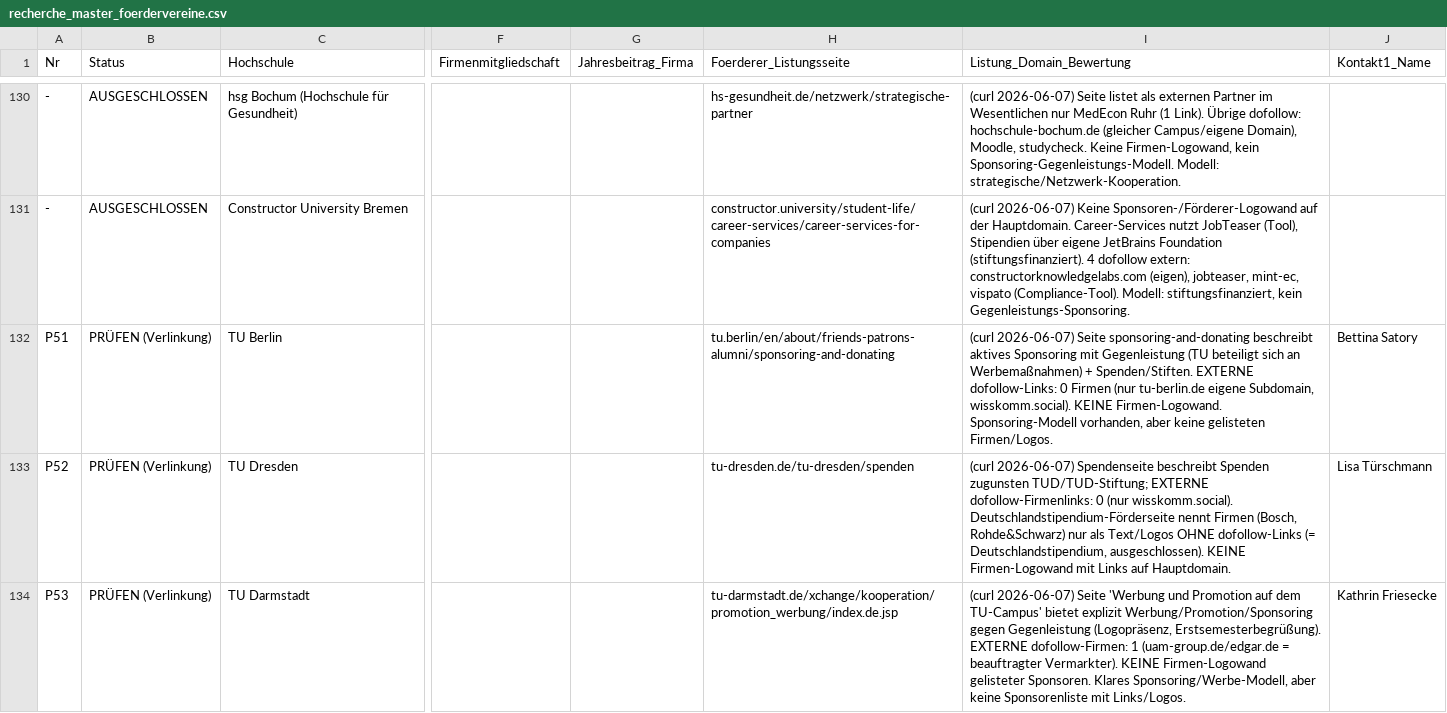
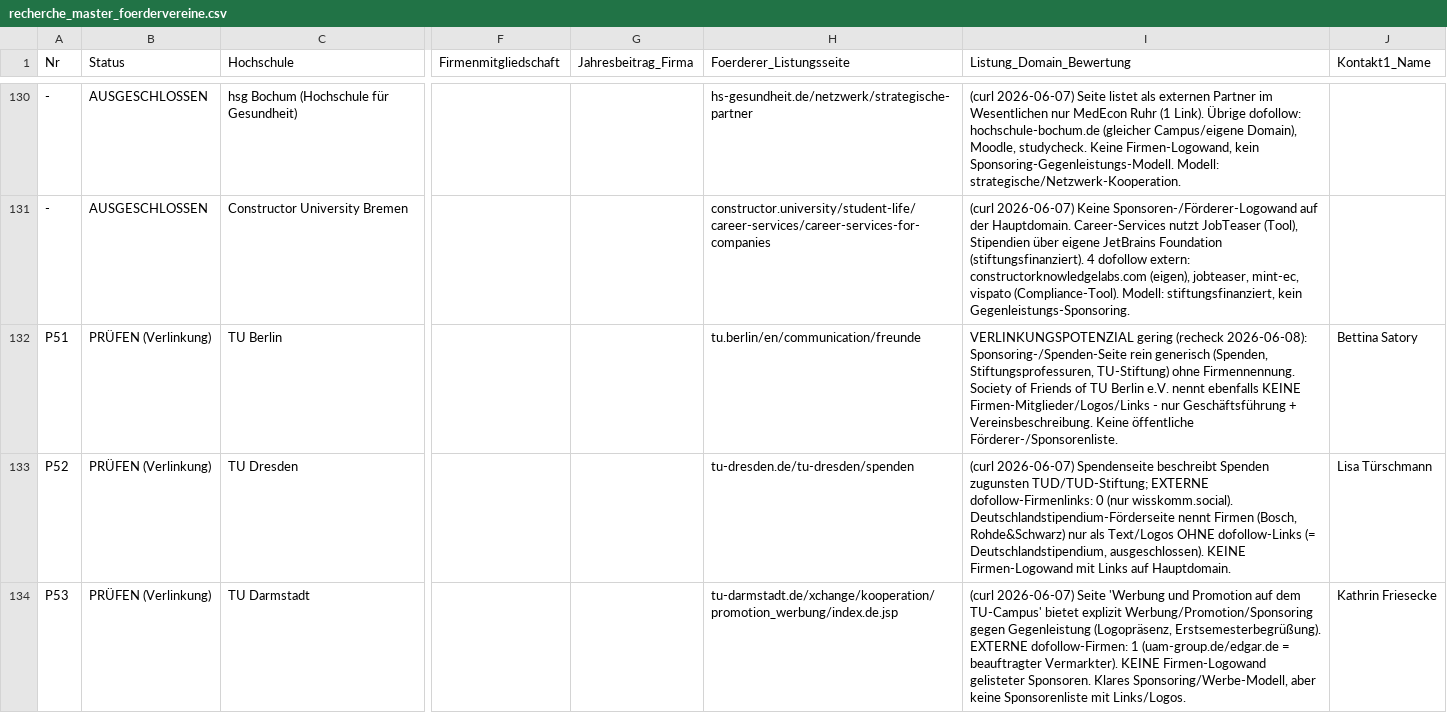
Before and after one commit to dariog-code/claude-recherche, a CSV file: recherche_master_foerdervereine.csv, drawn as a sheet; only a part is shown, gaps mark what is left out; the diff names each change by its address in the sheet, - before the commit and + after, or states it on an @@ line.

```diff
--- a/recherche_master_foerdervereine.csv
+++ b/recherche_master_foerdervereine.csv
-H132 (Foerderer_Listungsseite): tu.berlin/en/about/friends-patrons-alumni/sponsoring-and-donating
+H132 (Foerderer_Listungsseite): tu.berlin/en/communication/freunde
-I132 (Listung_Domain_Bewertung): (curl 2026-06-07) Seite sponsoring-and-donating beschreibt aktives Sponsoring mit Gegenleistung (TU beteiligt sich an Werbemaßnahmen) + Spenden/Stiften. EXTERNE dofollow-Links: 0 Firmen (nur tu-berlin.de eigene Subdomain, wisskomm.social). KEINE Firmen-Logowand. Sponsoring-Modell vorhanden, aber keine gelisteten Firmen/Logos.
+I132 (Listung_Domain_Bewertung): VERLINKUNGSPOTENZIAL gering (recheck 2026-06-08): Sponsoring-/Spenden-Seite rein generisch (Spenden, Stiftungsprofessuren, TU-Stiftung) ohne Firmennennung. Society of Friends of TU Berlin e.V. nennt ebenfalls KEINE Firmen-Mitglieder/Logos/Links - nur Geschäftsführung + Vereinsbeschreibung. Keine öffentliche Förderer-/Sponsorenliste.
```
